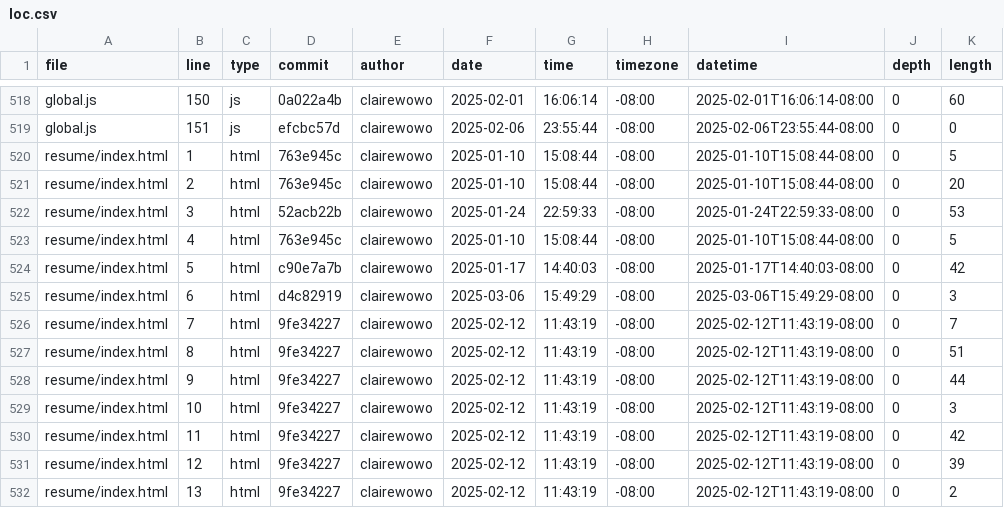
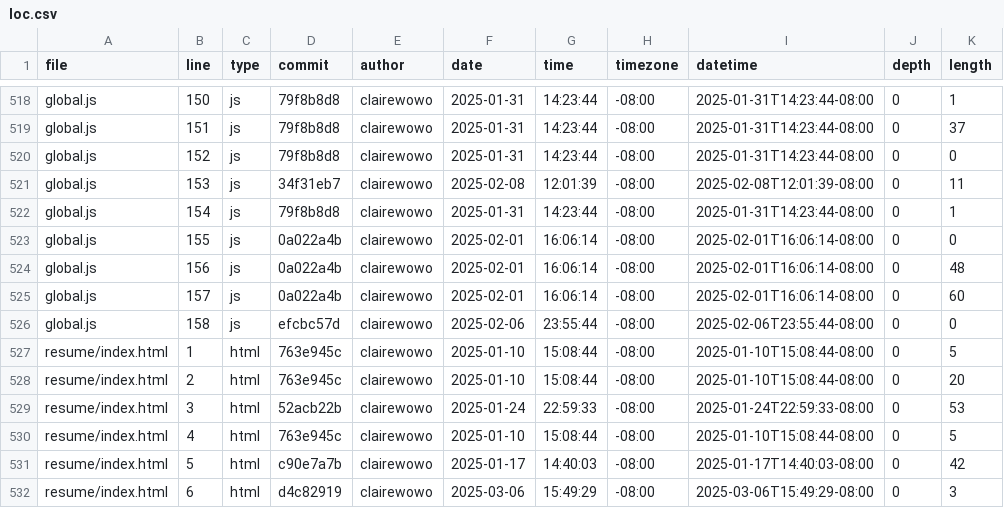
Before and after one commit to clairewowo/portfolio, a CSV file: meta/loc.csv, drawn as a sheet; only a part is shown, gaps mark what is left out; the shorter side is filled out with more unchanged rows; the diff covers the shown part only; the diff names each change by its address in the sheet, - before the commit and + after, or states it on an @@ line.

```diff
--- a/meta/loc.csv
+++ b/meta/loc.csv
-D518 (commit): 0a022a4b
+D518 (commit): 79f8b8d8
-F518 (date): 2025-02-01
+F518 (date): 2025-01-31
-G518 (time): 16:06:14
+G518 (time): 14:23:44
-I518 (datetime): 2025-02-01T16:06:14-08:00
+I518 (datetime): 2025-01-31T14:23:44-08:00
-K518 (length): 60
+K518 (length): 1
-D519 (commit): efcbc57d
+D519 (commit): 79f8b8d8
-F519 (date): 2025-02-06
+F519 (date): 2025-01-31
-G519 (time): 23:55:44
+G519 (time): 14:23:44
-I519 (datetime): 2025-02-06T23:55:44-08:00
+I519 (datetime): 2025-01-31T14:23:44-08:00
-K519 (length): 0
+K519 (length): 37
+row 520: global.js | 152 | js | 79f8b8d8 | clairewowo | 2025-01-31 | 14:23:44 | -08:00 | 2025-01-31T14:23:44-08:00 | 0 | 0
+row 521: global.js | 153 | js | 34f31eb7 | clairewowo | 2025-02-08 | 12:01:39 | -08:00 | 2025-02-08T12:01:39-08:00 | 0 | 11
+row 522: global.js | 154 | js | 79f8b8d8 | clairewowo | 2025-01-31 | 14:23:44 | -08:00 | 2025-01-31T14:23:44-08:00 | 0 | 1
+row 523: global.js | 155 | js | 0a022a4b | clairewowo | 2025-02-01 | 16:06:14 | -08:00 | 2025-02-01T16:06:14-08:00 | 0 | 0
+row 524: global.js | 156 | js | 0a022a4b | clairewowo | 2025-02-01 | 16:06:14 | -08:00 | 2025-02-01T16:06:14-08:00 | 0 | 48
+row 525: global.js | 157 | js | 0a022a4b | clairewowo | 2025-02-01 | 16:06:14 | -08:00 | 2025-02-01T16:06:14-08:00 | 0 | 60
+row 526: global.js | 158 | js | efcbc57d | clairewowo | 2025-02-06 | 23:55:44 | -08:00 | 2025-02-06T23:55:44-08:00 | 0 | 0
```
Also changed, not shown: 95 edited cells elsewhere in this file.
